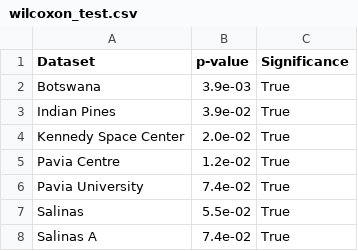
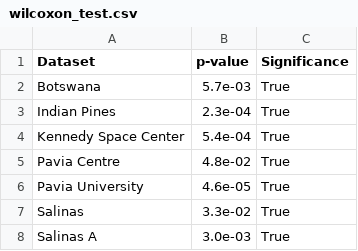
Before and after one commit to joaopfonseca/ml-research, a CSV file: publications/al-generator/analysis/wilcoxon_test.csv, drawn as a sheet.

```diff
--- a/publications/al-generator/analysis/wilcoxon_test.csv
+++ b/publications/al-generator/analysis/wilcoxon_test.csv
@@ -1,8 +1,8 @@
 Dataset,p-value,Significance
-Botswana,3.9e-03,True
-Indian Pines,3.9e-02,True
-Kennedy Space Center,2.0e-02,True
-Pavia Centre,1.2e-02,True
-Pavia University,7.4e-02,True
-Salinas,5.5e-02,True
-Salinas A,7.4e-02,True
+Botswana,5.7e-03,True
+Indian Pines,2.3e-04,True
+Kennedy Space Center,5.4e-04,True
+Pavia Centre,4.8e-02,True
+Pavia University,4.6e-05,True
+Salinas,3.3e-02,True
+Salinas A,3.0e-03,True
```
Also changed, not shown: publications/al-generator/analysis/mean_std_aulc_ranks.csv, publications/al-generator/analysis/mean_std_aulc_scores.csv, 13 other files.
